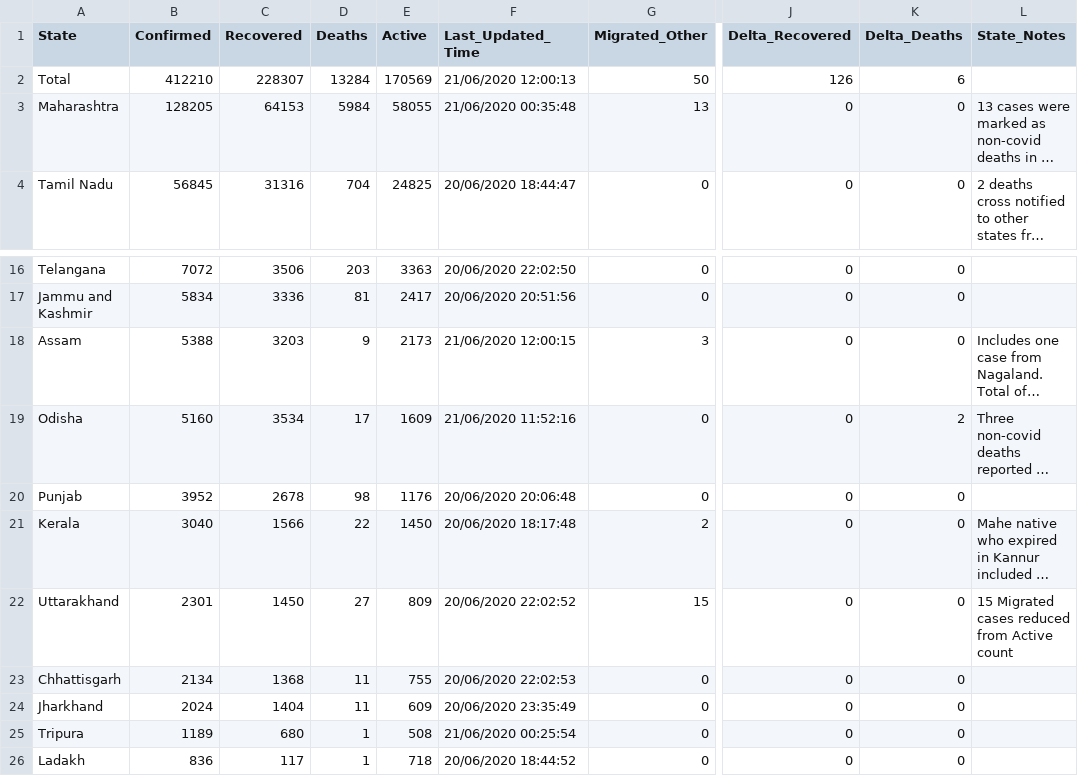
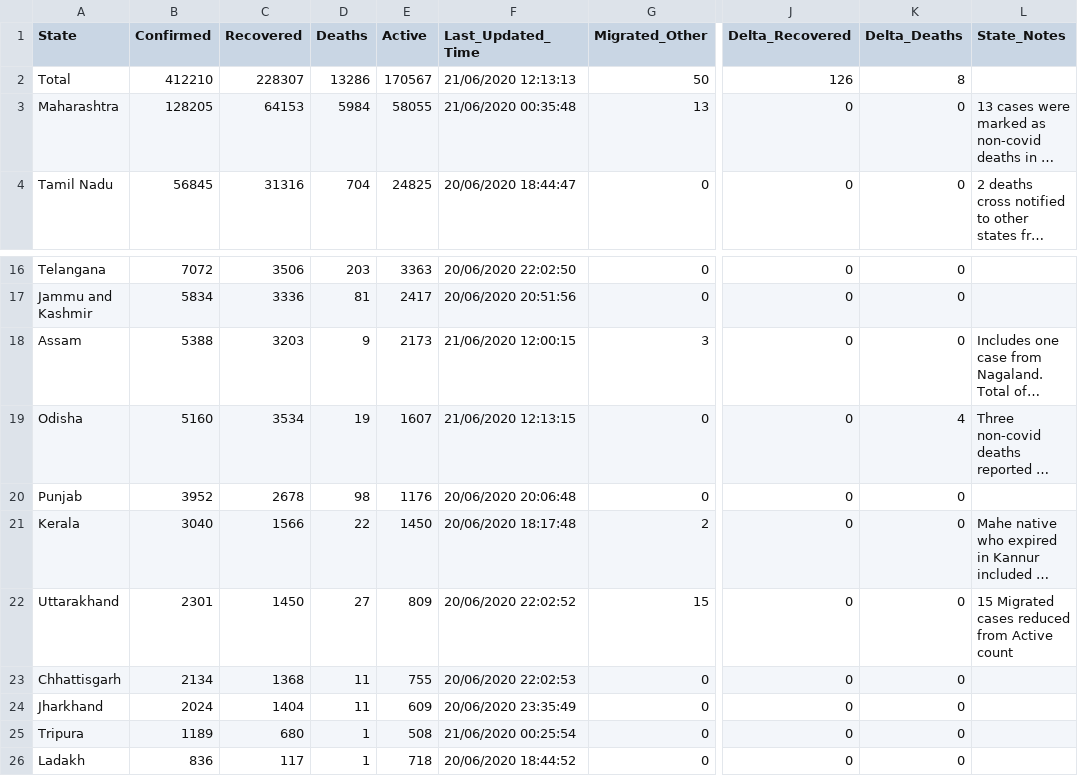
Before and after one commit to KeshariPiyush24/COVID-19-Outbreak-India, a CSV file: data.csv, drawn as a sheet; only a part is shown, gaps mark what is left out; long unchanged cells end in …; the diff names each change by its address in the sheet, - before the commit and + after, or states it on an @@ line.

```diff
--- a/data.csv
+++ b/data.csv
-D2 (Deaths): 13284
+D2 (Deaths): 13286
-E2 (Active): 170569
+E2 (Active): 170567
-F2 (Last_Updated_Time): 21/06/2020 12:00:13
+F2 (Last_Updated_Time): 21/06/2020 12:13:13
-K2 (Delta_Deaths): 6
+K2 (Delta_Deaths): 8
-D19 (Deaths): 17
+D19 (Deaths): 19
-E19 (Active): 1609
+E19 (Active): 1607
-F19 (Last_Updated_Time): 21/06/2020 11:52:16
+F19 (Last_Updated_Time): 21/06/2020 12:13:15
-K19 (Delta_Deaths): 2
+K19 (Delta_Deaths): 4
```
Also changed, not shown: 2 other files.
